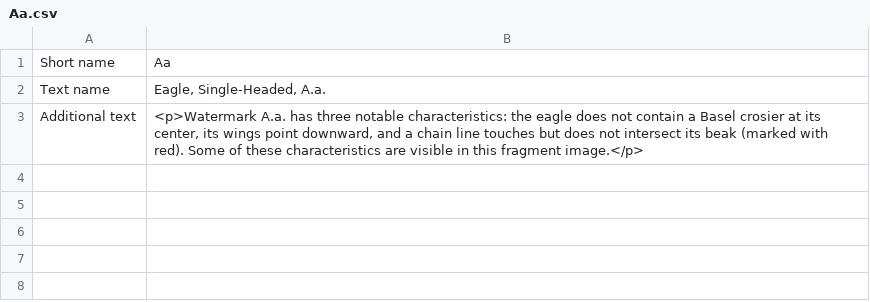
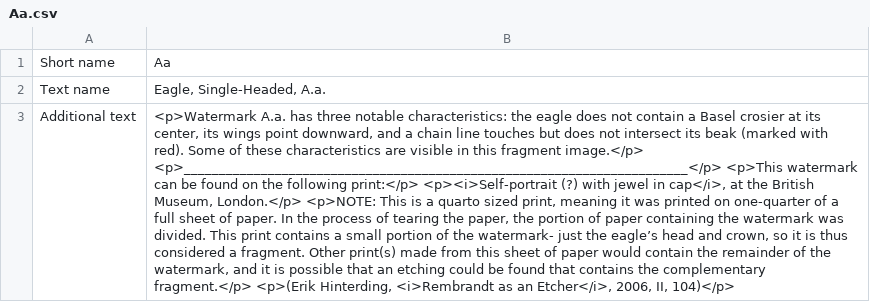
Before and after one commit to rembrandtwireproject/wiretools, a CSV file: generator/model/single_headed_eagle/watermarks/Aa.csv, drawn as a sheet; the diff names each change by its address in the sheet, - before the commit and + after, or states it on an @@ line.

```diff
--- a/generator/model/single_headed_eagle/watermarks/Aa.csv
+++ b/generator/model/single_headed_eagle/watermarks/Aa.csv
-B3: …fragment image.</p>
+B3: …fragment image.</p> <p>________________________________________________________________________</p> <p>This watermark can be found on the following print:</p> <p><i>Self-portrait (?) with jewel in cap</i>, at the British Museum, London.</p> <p>NOTE: This is a quarto sized print, meaning it was printed on one-quarter of a full sheet of paper. In the process of tearing the paper, the portion of paper containing the watermark was divided. This print contains a small portion of the watermark- just the eagle’s head and crown, so it is thus considered a fragment. Other print(s) made from this sheet of paper would contain the remainder of the watermark, and it is possible that an etching could be found that contains the complementary fragment.</p> <p>(Erik Hinterding, <i>Rembrandt as an Etcher</i>, 2006, II, 104)</p>
```
Also changed, not shown: generator/model/single_headed_eagle/watermarks/Aaa.csv, generator/model/single_headed_eagle/watermarks/B'b.csv, 27 other files.
